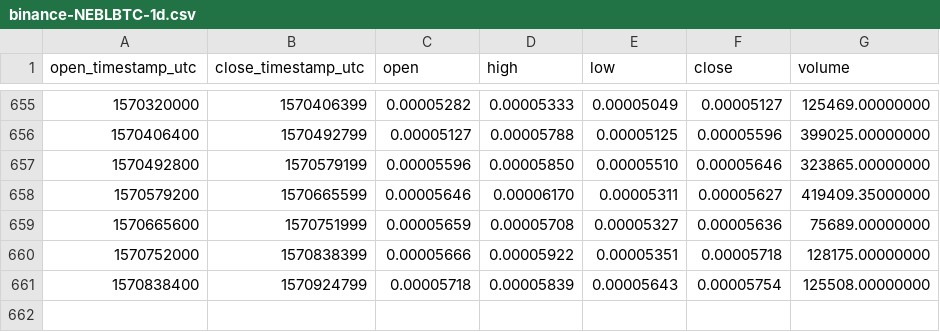
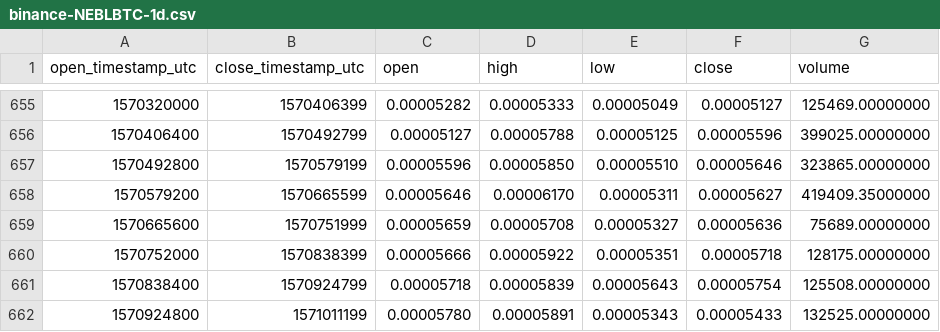
Before and after one commit to cryptobigbro/binance-NEBLBTC, a CSV file: binance-NEBLBTC-1d.csv, drawn as a sheet; only a part is shown, gaps mark what is left out.

Commit message:
Update OHLCV data.

```diff
--- a/binance-NEBLBTC-1d.csv
+++ b/binance-NEBLBTC-1d.csv
@@ -661 +661,2 @@ open_timestamp_utc,close_timestamp_utc,open,high,low,close,volume
 1570838400,1570924799,0.00005718,0.00005839,0.00005643,0.00005754,125508.00000000
+1570924800,1571011199,0.00005780,0.00005891,0.00005343,0.00005433,132525.00000000
```
Also changed, not shown: 1 other file.
